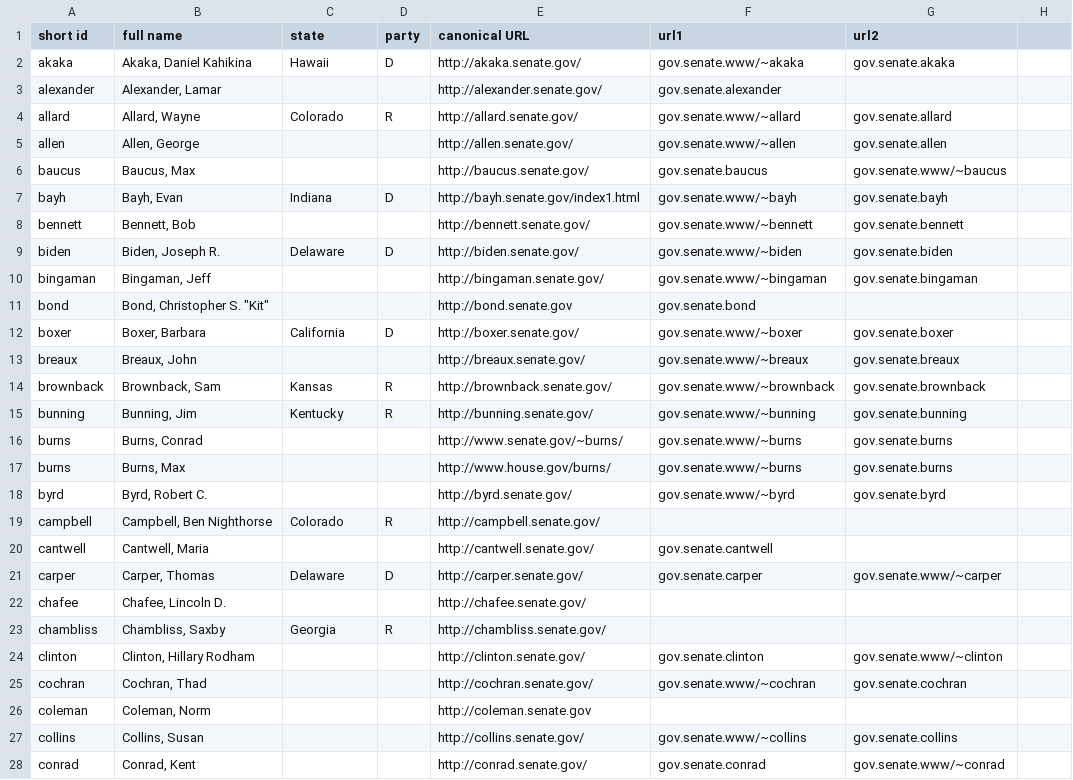
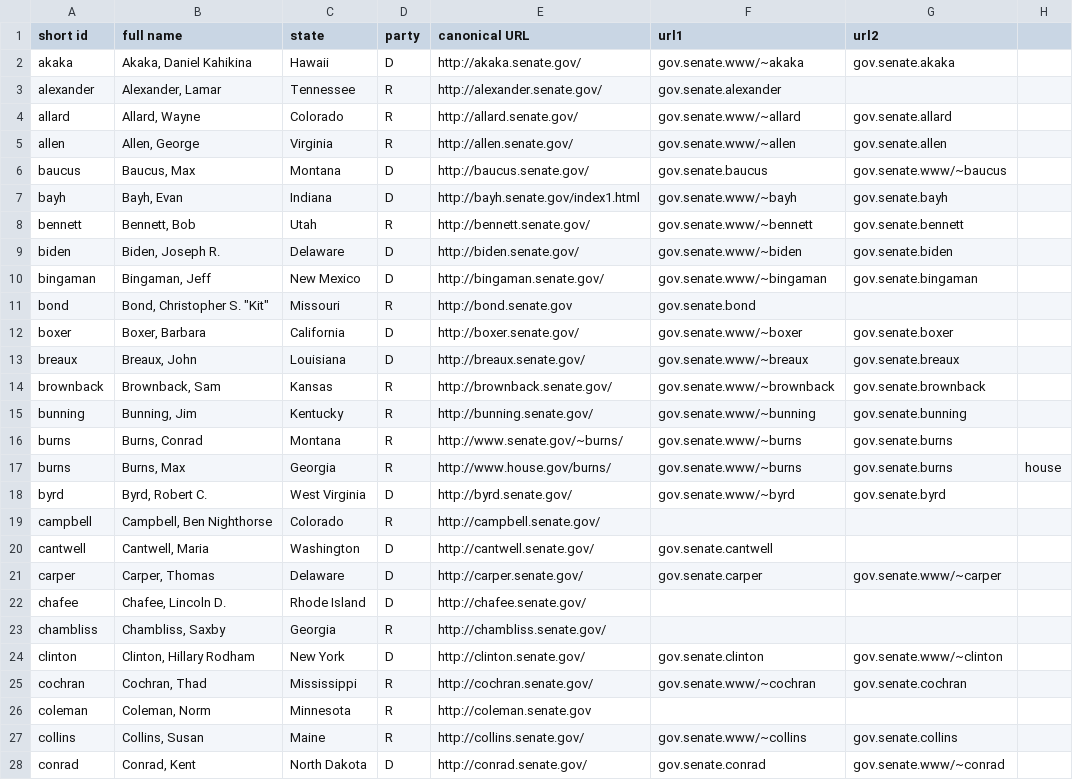
Before and after one commit to milad621/Congress108-metadata, a CSV file: senate.csv, drawn as a sheet; only a part is shown; the diff covers the shown part only.

Commit message:
Update senate.csv
Filling states and party

```diff
--- a/senate.csv
+++ b/senate.csv
@@ -2,27 +2,27 @@ short id,full name,state,party,canonical URL,url1,url2
 akaka,"Akaka, Daniel Kahikina",Hawaii,D,http://akaka.senate.gov/,gov.senate.www/~akaka,gov.senate.akaka
-alexander,"Alexander, Lamar",,,http://alexander.senate.gov/,gov.senate.alexander,
+alexander,"Alexander, Lamar",Tennessee,R,http://alexander.senate.gov/,gov.senate.alexander,
 allard,"Allard, Wayne",Colorado,R,http://allard.senate.gov/,gov.senate.www/~allard,gov.senate.allard
-allen,"Allen, George",,,http://allen.senate.gov/,gov.senate.www/~allen,gov.senate.allen
-baucus,"Baucus, Max",,,http://baucus.senate.gov/,gov.senate.baucus,gov.senate.www/~baucus
+allen,"Allen, George",Virginia,R,http://allen.senate.gov/,gov.senate.www/~allen,gov.senate.allen
+baucus,"Baucus, Max",Montana,D,http://baucus.senate.gov/,gov.senate.baucus,gov.senate.www/~baucus
 bayh,"Bayh, Evan",Indiana,D,http://bayh.senate.gov/index1.html,gov.senate.www/~bayh,gov.senate.bayh
-bennett,"Bennett, Bob",,,http://bennett.senate.gov/,gov.senate.www/~bennett,gov.senate.bennett
+bennett,"Bennett, Bob",Utah,R,http://bennett.senate.gov/,gov.senate.www/~bennett,gov.senate.bennett
 biden,"Biden, Joseph R.",Delaware,D,http://biden.senate.gov/,gov.senate.www/~biden,gov.senate.biden
-bingaman,"Bingaman, Jeff",,,http://bingaman.senate.gov/,gov.senate.www/~bingaman,gov.senate.bingaman
-bond,"Bond, Christopher S. ""Kit""",,,http://bond.senate.gov,gov.senate.bond,
+bingaman,"Bingaman, Jeff",New Mexico,D,http://bingaman.senate.gov/,gov.senate.www/~bingaman,gov.senate.bingaman
+bond,"Bond, Christopher S. ""Kit""",Missouri,R,http://bond.senate.gov,gov.senate.bond,
 boxer,"Boxer, Barbara",California,D,http://boxer.senate.gov/,gov.senate.www/~boxer,gov.senate.boxer
-breaux,"Breaux, John",,,http://breaux.senate.gov/,gov.senate.www/~breaux,gov.senate.breaux
+breaux,"Breaux, John",Louisiana,D,http://breaux.senate.gov/,gov.senate.www/~breaux,gov.senate.breaux
 brownback,"Brownback, Sam",Kansas,R,http://brownback.senate.gov/,gov.senate.www/~brownback,gov.senate.brownback
 bunning,"Bunning, Jim",Kentucky,R,http://bunning.senate.gov/,gov.senate.www/~bunning,gov.senate.bunning
-burns,"Burns, Conrad",,,http://www.senate.gov/~burns/,gov.senate.www/~burns,gov.senate.burns
-burns,"Burns, Max",,,http://www.house.gov/burns/,gov.senate.www/~burns,gov.senate.burns
-byrd,"Byrd, Robert C.",,,http://byrd.senate.gov/,gov.senate.www/~byrd,gov.senate.byrd
+burns,"Burns, Conrad",Montana,R,http://www.senate.gov/~burns/,gov.senate.www/~burns,gov.senate.burns
+burns,"Burns, Max",Georgia,R,http://www.house.gov/burns/,gov.senate.www/~burns,gov.senate.burns,house
+byrd,"Byrd, Robert C.",West Virginia,D,http://byrd.senate.gov/,gov.senate.www/~byrd,gov.senate.byrd
 campbell,"Campbell, Ben Nighthorse",Colorado,R,http://campbell.senate.gov/,,
-cantwell,"Cantwell, Maria",,,http://cantwell.senate.gov/,gov.senate.cantwell,
+cantwell,"Cantwell, Maria",Washington,D,http://cantwell.senate.gov/,gov.senate.cantwell,
 carper,"Carper, Thomas",Delaware,D,http://carper.senate.gov/,gov.senate.carper,gov.senate.www/~carper
-chafee,"Chafee, Lincoln D.",,,http://chafee.senate.gov/,,
+chafee,"Chafee, Lincoln D.",Rhode Island,D,http://chafee.senate.gov/,,
 chambliss,"Chambliss, Saxby",Georgia,R,http://chambliss.senate.gov/,,
-clinton,"Clinton, Hillary Rodham",,,http://clinton.senate.gov/,gov.senate.clinton,gov.senate.www/~clinton
-cochran,"Cochran, Thad",,,http://cochran.senate.gov/,gov.senate.www/~cochran,gov.senate.cochran
-coleman,"Coleman, Norm",,,http://coleman.senate.gov,,
-collins,"Collins, Susan",,,http://collins.senate.gov/,gov.senate.www/~collins,gov.senate.collins
-conrad,"Conrad, Kent",,,http://conrad.senate.gov/,gov.senate.conrad,gov.senate.www/~conrad
+clinton,"Clinton, Hillary Rodham",New York,D,http://clinton.senate.gov/,gov.senate.clinton,gov.senate.www/~clinton
+cochran,"Cochran, Thad",Mississippi,R,http://cochran.senate.gov/,gov.senate.www/~cochran,gov.senate.cochran
+coleman,"Coleman, Norm",Minnesota,R,http://coleman.senate.gov,,
+collins,"Collins, Susan",Maine,R,http://collins.senate.gov/,gov.senate.www/~collins,gov.senate.collins
+conrad,"Conrad, Kent",North Dakota,D,http://conrad.senate.gov/,gov.senate.conrad,gov.senate.www/~conrad
```
Also changed, not shown: 6 edited cells elsewhere in this file.
